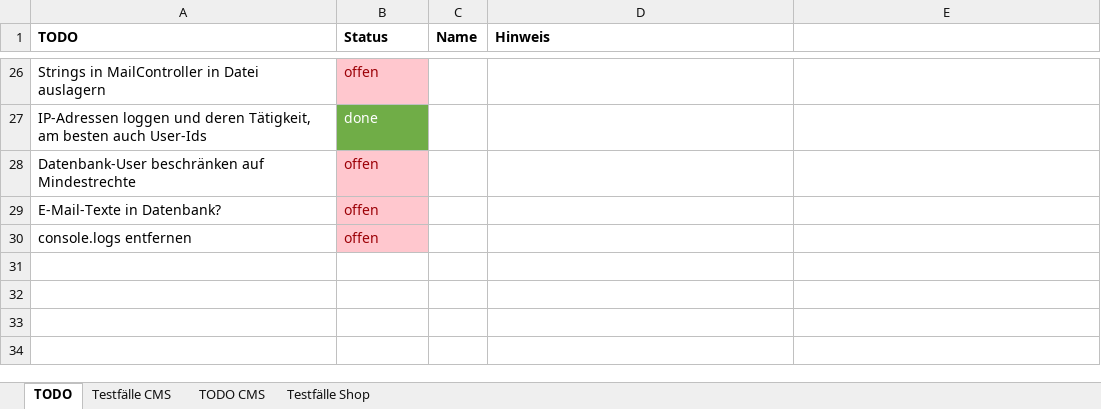
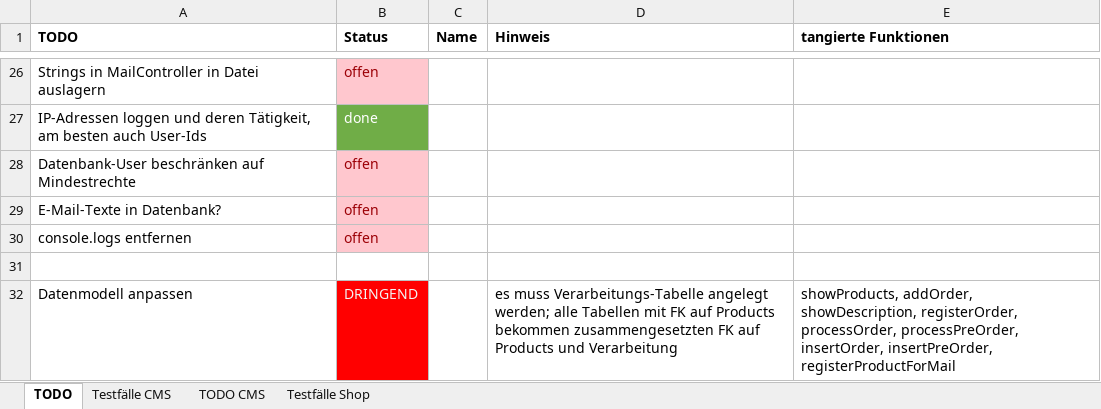
Before and after one commit to RouladenRobert/WNodeJS, an Excel workbook: TODO.xlsx, sheet TODO, drawn as a sheet; only a part is shown, gaps mark what is left out; values as stored, in another font and other column widths than the file's, no borders; charts and pictures not drawn; the diff names each change by its address in the sheet, - before the commit and + after, or states it on an @@ line.

Commit message:
Vorarbeiten zur Änderung des Datenmodells

```diff
--- a/TODO.xlsx (sheet TODO)
+++ b/TODO.xlsx (sheet TODO)
-E1: (empty)
+E1: tangierte Funktionen
+row 31: (empty)
+row 32: Datenmodell anpassen | DRINGEND |  | es muss Verarbeitungs-Tabelle angelegt werden; alle Tabellen mit FK auf Products bekommen zusammengesetzten FK auf Products und Verarbeitung | showProducts, addOrder, showDescription, registerOrder, processOrder, processPreOrder, insertOrder, insertPreOrder, registerProductForMail
```
Also changed, not shown: charts or pictures.
